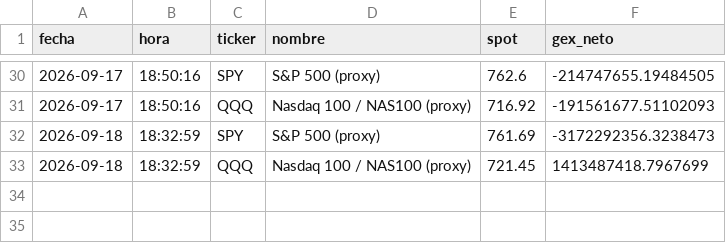
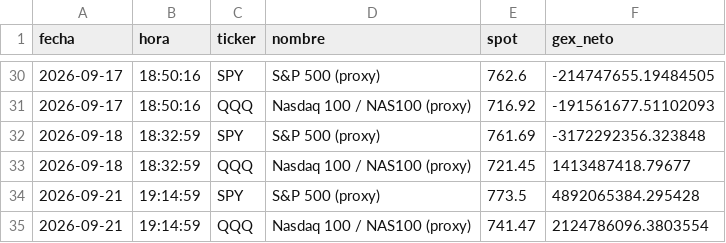
Before and after one commit to Roggerpvd/tesis-gex, a CSV file: data/gex_historico.csv, drawn as a sheet; only a part is shown, gaps mark what is left out.

```diff
--- a/data/gex_historico.csv
+++ b/data/gex_historico.csv
@@ -31,3 +31,5 @@ fecha,hora,ticker,nombre,spot,gex_neto
 2026-09-17,18:50:16,QQQ,Nasdaq 100 / NAS100 (proxy),716.92,-191561677.51102093
-2026-09-18,18:32:59,SPY,S&P 500 (proxy),761.69,-3172292356.3238473
-2026-09-18,18:32:59,QQQ,Nasdaq 100 / NAS100 (proxy),721.45,1413487418.7967699
+2026-09-18,18:32:59,SPY,S&P 500 (proxy),761.69,-3172292356.323848
+2026-09-18,18:32:59,QQQ,Nasdaq 100 / NAS100 (proxy),721.45,1413487418.79677
+2026-09-21,19:14:59,SPY,S&P 500 (proxy),773.5,4892065384.295428
+2026-09-21,19:14:59,QQQ,Nasdaq 100 / NAS100 (proxy),741.47,2124786096.3803554
```
Also changed, not shown: 2 other files.
